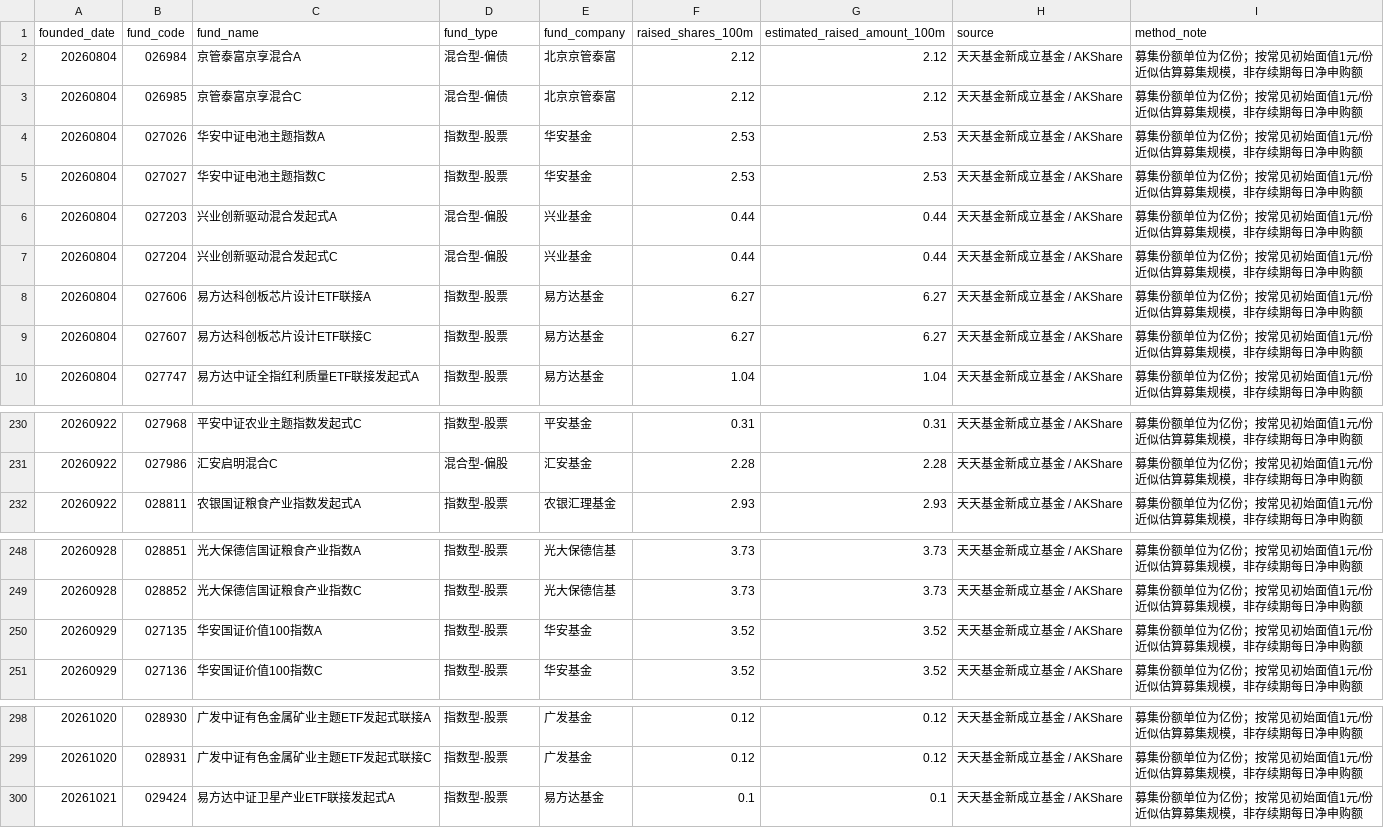
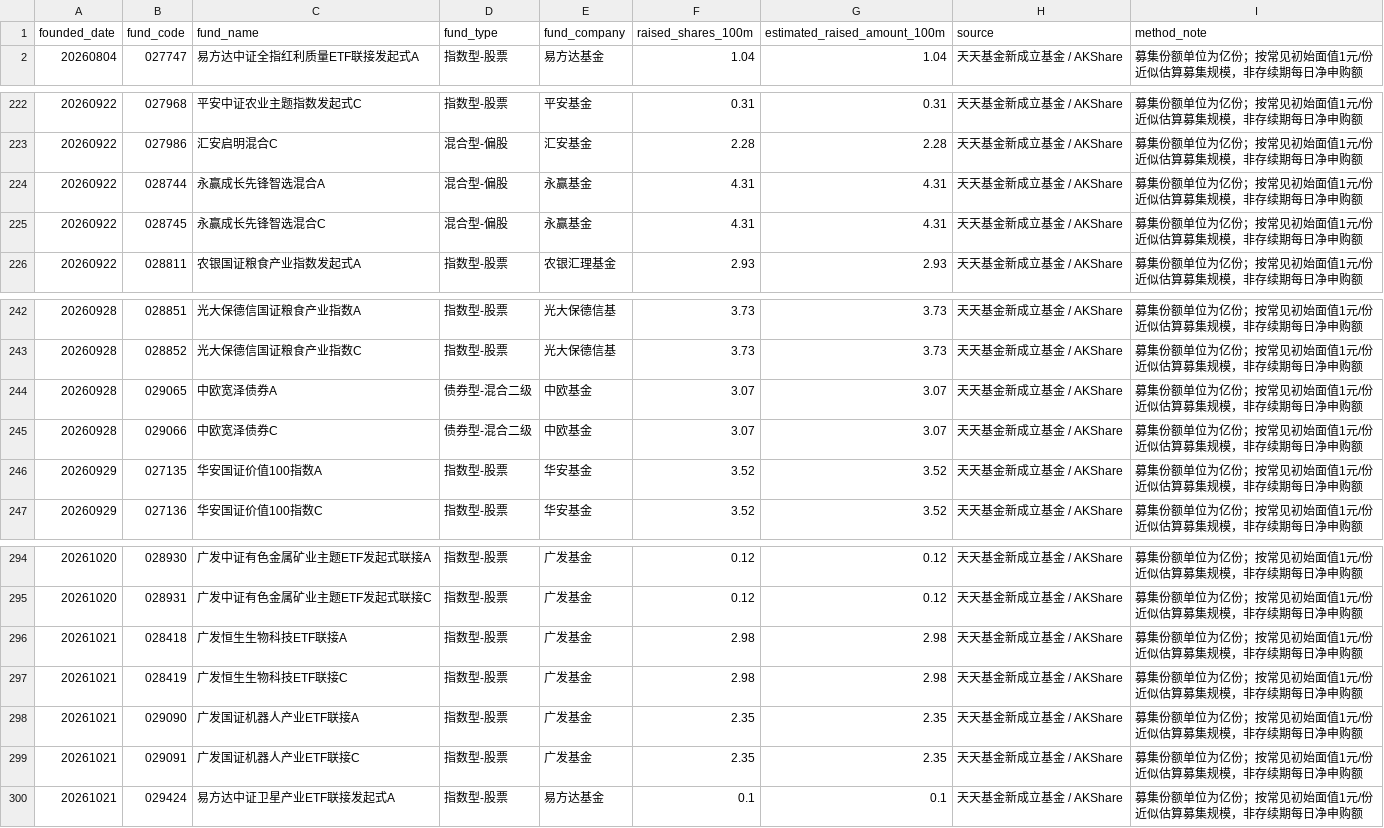
Before and after one commit to littlepeachh/macroscope-dashboard-v6, a CSV file: data/fund_subscription.csv, drawn as a sheet; only a part is shown, gaps mark what is left out.

```diff
--- a/data/fund_subscription.csv
+++ b/data/fund_subscription.csv
@@ -1,10 +1,2 @@
 founded_date,fund_code,fund_name,fund_type,fund_company,raised_shares_100m,estimated_raised_amount_100m,source,method_note
-20260804,026984,京管泰富京享混合A,混合型-偏债,北京京管泰富,2.12,2.12,天天基金新成立基金 / AKShare,募集份额单位为亿份；按常见初始面值1元/份近似估算募集规模，非存续期每日净申购额
-20260804,026985,京管泰富京享混合C,混合型-偏债,北京京管泰富,2.12,2.12,天天基金新成立基金 / AKShare,募集份额单位为亿份；按常见初始面值1元/份近似估算募集规模，非存续期每日净申购额
-20260804,027026,华安中证电池主题指数A,指数型-股票,华安基金,2.53,2.53,天天基金新成立基金 / AKShare,募集份额单位为亿份；按常见初始面值1元/份近似估算募集规模，非存续期每日净申购额
-20260804,027027,华安中证电池主题指数C,指数型-股票,华安基金,2.53,2.53,天天基金新成立基金 / AKShare,募集份额单位为亿份；按常见初始面值1元/份近似估算募集规模，非存续期每日净申购额
-20260804,027203,兴业创新驱动混合发起式A,混合型-偏股,兴业基金,0.44,0.44,天天基金新成立基金 / AKShare,募集份额单位为亿份；按常见初始面值1元/份近似估算募集规模，非存续期每日净申购额
-20260804,027204,兴业创新驱动混合发起式C,混合型-偏股,兴业基金,0.44,0.44,天天基金新成立基金 / AKShare,募集份额单位为亿份；按常见初始面值1元/份近似估算募集规模，非存续期每日净申购额
-20260804,027606,易方达科创板芯片设计ETF联接A,指数型-股票,易方达基金,6.27,6.27,天天基金新成立基金 / AKShare,募集份额单位为亿份；按常见初始面值1元/份近似估算募集规模，非存续期每日净申购额
-20260804,027607,易方达科创板芯片设计ETF联接C,指数型-股票,易方达基金,6.27,6.27,天天基金新成立基金 / AKShare,募集份额单位为亿份；按常见初始面值1元/份近似估算募集规模，非存续期每日净申购额
 20260804,027747,易方达中证全指红利质量ETF联接发起式A,指数型-股票,易方达基金,1.04,1.04,天天基金新成立基金 / AKShare,募集份额单位为亿份；按常见初始面值1元/份近似估算募集规模，非存续期每日净申购额
@@ -231,2 +223,4 @@
 20260922,027986,汇安启明混合C,混合型-偏股,汇安基金,2.28,2.28,天天基金新成立基金 / AKShare,募集份额单位为亿份；按常见初始面值1元/份近似估算募集规模，非存续期每日净申购额
+20260922,028744,永赢成长先锋智选混合A,混合型-偏股,永赢基金,4.31,4.31,天天基金新成立基金 / AKShare,募集份额单位为亿份；按常见初始面值1元/份近似估算募集规模，非存续期每日净申购额
+20260922,028745,永赢成长先锋智选混合C,混合型-偏股,永赢基金,4.31,4.31,天天基金新成立基金 / AKShare,募集份额单位为亿份；按常见初始面值1元/份近似估算募集规模，非存续期每日净申购额
 20260922,028811,农银国证粮食产业指数发起式A,指数型-股票,农银汇理基金,2.93,2.93,天天基金新成立基金 / AKShare,募集份额单位为亿份；按常见初始面值1元/份近似估算募集规模，非存续期每日净申购额
@@ -249,2 +243,4 @@
 20260928,028852,光大保德信国证粮食产业指数C,指数型-股票,光大保德信基,3.73,3.73,天天基金新成立基金 / AKShare,募集份额单位为亿份；按常见初始面值1元/份近似估算募集规模，非存续期每日净申购额
+20260928,029065,中欧宽泽债券A,债券型-混合二级,中欧基金,3.07,3.07,天天基金新成立基金 / AKShare,募集份额单位为亿份；按常见初始面值1元/份近似估算募集规模，非存续期每日净申购额
+20260928,029066,中欧宽泽债券C,债券型-混合二级,中欧基金,3.07,3.07,天天基金新成立基金 / AKShare,募集份额单位为亿份；按常见初始面值1元/份近似估算募集规模，非存续期每日净申购额
 20260929,027135,华安国证价值100指数A,指数型-股票,华安基金,3.52,3.52,天天基金新成立基金 / AKShare,募集份额单位为亿份；按常见初始面值1元/份近似估算募集规模，非存续期每日净申购额
@@ -299,2 +295,6 @@
 20261020,028931,广发中证有色金属矿业主题ETF发起式联接C,指数型-股票,广发基金,0.12,0.12,天天基金新成立基金 / AKShare,募集份额单位为亿份；按常见初始面值1元/份近似估算募集规模，非存续期每日净申购额
+20261021,028418,广发恒生生物科技ETF联接A,指数型-股票,广发基金,2.98,2.98,天天基金新成立基金 / AKShare,募集份额单位为亿份；按常见初始面值1元/份近似估算募集规模，非存续期每日净申购额
+20261021,028419,广发恒生生物科技ETF联接C,指数型-股票,广发基金,2.98,2.98,天天基金新成立基金 / AKShare,募集份额单位为亿份；按常见初始面值1元/份近似估算募集规模，非存续期每日净申购额
+20261021,029090,广发国证机器人产业ETF联接A,指数型-股票,广发基金,2.35,2.35,天天基金新成立基金 / AKShare,募集份额单位为亿份；按常见初始面值1元/份近似估算募集规模，非存续期每日净申购额
+20261021,029091,广发国证机器人产业ETF联接C,指数型-股票,广发基金,2.35,2.35,天天基金新成立基金 / AKShare,募集份额单位为亿份；按常见初始面值1元/份近似估算募集规模，非存续期每日净申购额
 20261021,029424,易方达中证卫星产业ETF联接发起式A,指数型-股票,易方达基金,0.1,0.1,天天基金新成立基金 / AKShare,募集份额单位为亿份；按常见初始面值1元/份近似估算募集规模，非存续期每日净申购额
```
Also changed, not shown: data/macro.csv, 2 other files.
